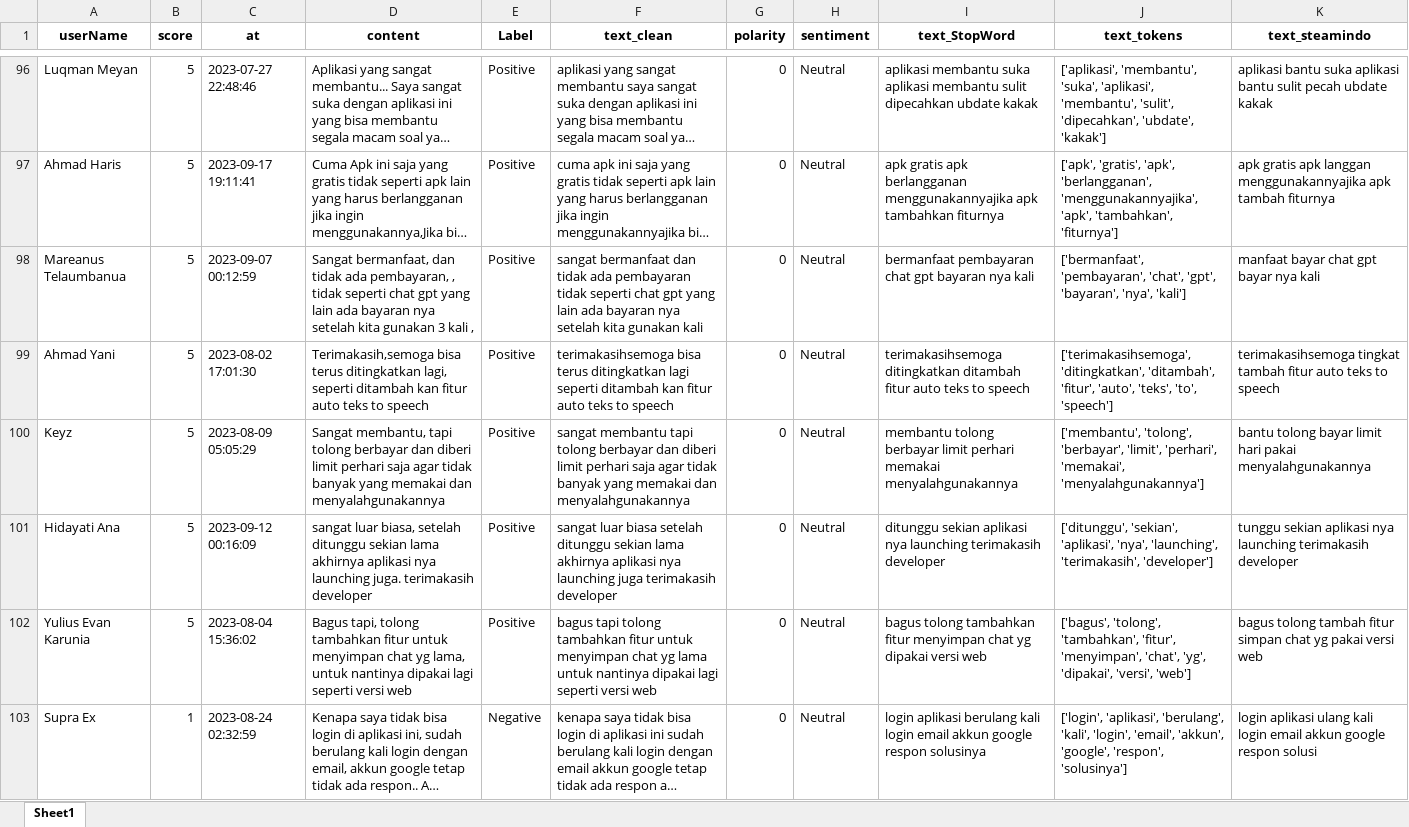
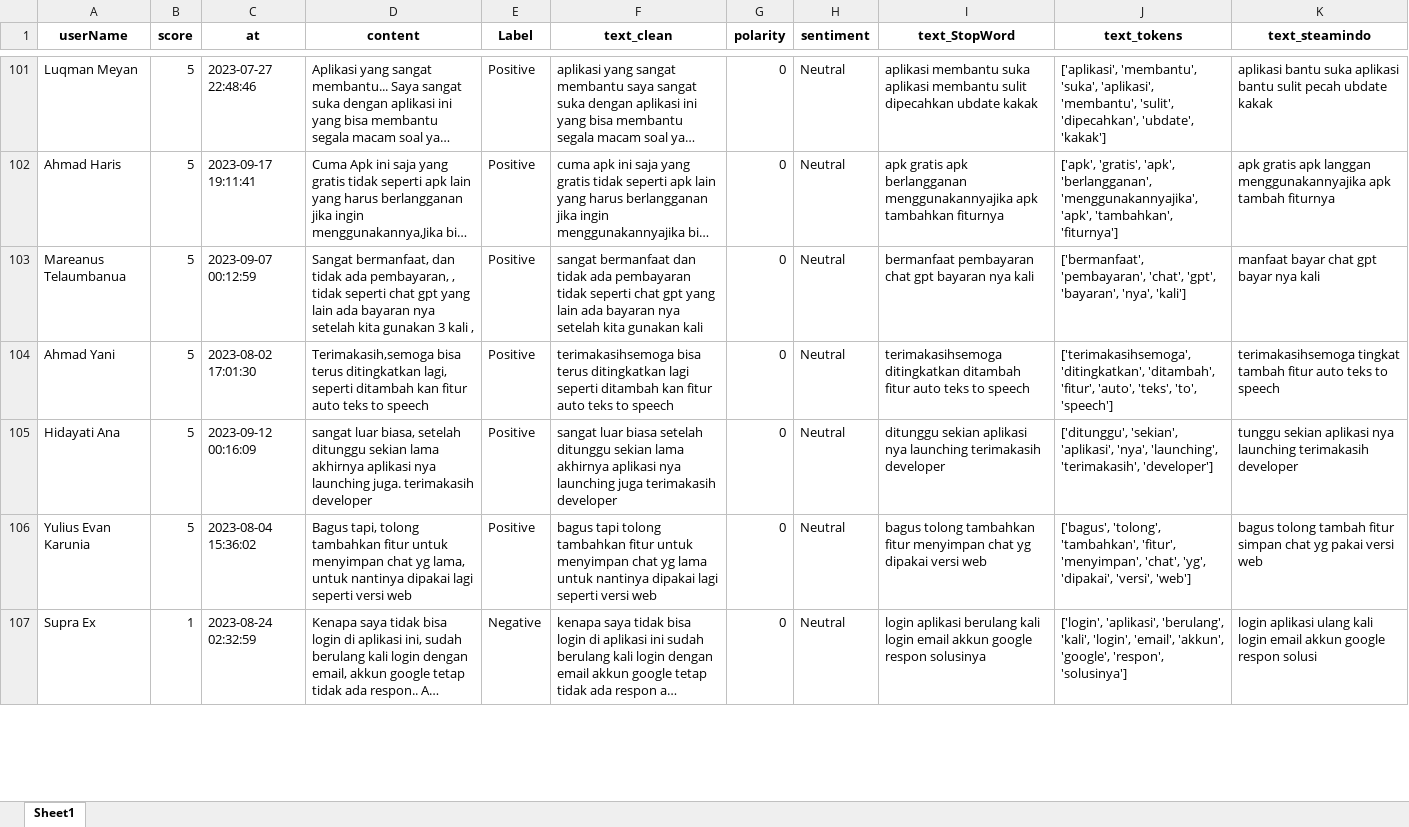
Before and after one commit to AnnasIsmail/Learning_Sentiment_Analysis, an Excel workbook: data_export_processed.xlsx, sheet Sheet1, drawn as a sheet; only a part is shown, gaps mark what is left out; long unchanged cells end in …; values as stored, in another font and other column widths than the file's, no borders; removed rows and columns are numbered as before the commit, all else as after; the diff covers the shown part only; the diff names each change by its address in the sheet, - before the commit and + after, or states it on an @@ line.

Commit message:
checkpoint to analysis data

```diff
--- a/data_export_processed.xlsx (sheet Sheet1)
+++ b/data_export_processed.xlsx (sheet Sheet1)
-row 100: Keyz | 5 | 2023-08-09 05:05:29 | Sangat membantu, tapi tolong berbayar dan diberi limit perhari saja agar tidak banyak yang memakai dan menyalahgunakannya | Positive | sangat membantu tapi tolong berbayar dan diberi limit perhari saja agar tidak banyak yang memakai dan menyalahgunakannya | 0 | Neutral | membantu tolong berbayar limit perhari memakai menyalahgunakannya | ['membantu', 'tolong', 'berbayar', 'limit', 'perhari', 'memakai', 'menyalahgunakannya'] | bantu tolong bayar limit hari pakai menyalahgunakannya
```
Also changed, not shown: 10 added rows, 2 removed rows, 14 moved rows and 14 edited cells elsewhere in this sheet, 5 other files.
